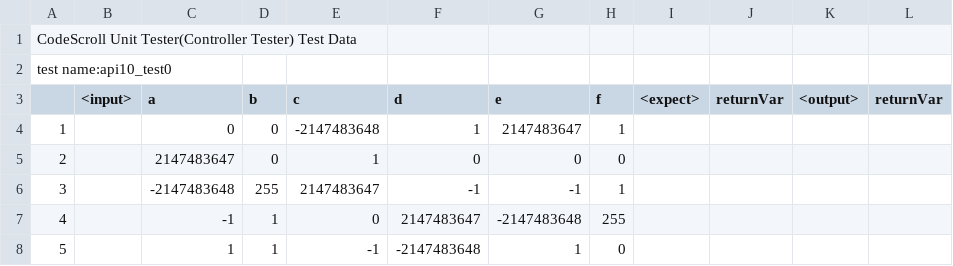
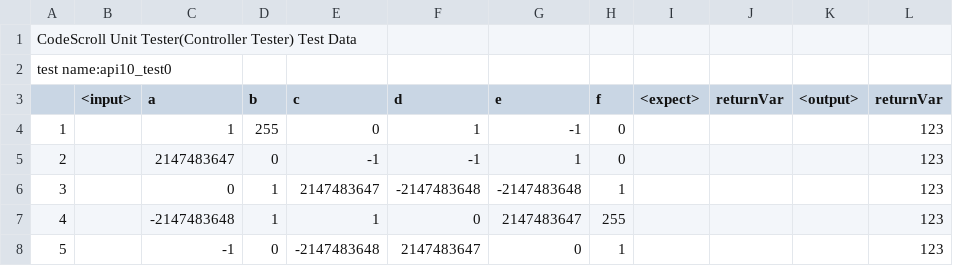
Before and after one commit to SungilJung/ControllerTesterTest, a CSV file: sample/UnitTests/api10_test0.csv, drawn as a sheet; removed rows and columns are numbered as before the commit, all else as after; the diff names each change by its address in the sheet, - before the commit and + after, or states it on an @@ line.

```diff
--- a/sample/UnitTests/api10_test0.csv
+++ b/sample/UnitTests/api10_test0.csv
-row 4: 1 |  | 0 | 0 | -2147483648 | 1 | 2147483647 | 1
+row 4: 1 |  | 1 | 255 | 0 | 1 | -1 | 0 |  |  |  | 123
-E5 (c): 1
+E5 (c): -1
-F5 (d): 0
+F5 (d): -1
-G5 (e): 0
+G5 (e): 1
-L5 (returnVar): (empty)
+L5 (returnVar): 123
+row 6: 3 |  | 0 | 1 | 2147483647 | -2147483648 | -2147483648 | 1 |  |  |  | 123
@@ column A renumbered between rows 7 and 8 @@
-D7 (b): 255
+D7 (b): 1
-E7 (c): 2147483647
+E7 (c): 1
-F7 (d): -1
+F7 (d): 0
-G7 (e): -1
+G7 (e): 2147483647
-H7 (f): 1
+H7 (f): 255
-L7:L8 (returnVar): (empty)
+L7:L8 (returnVar): 123
-D8 (b): 1
+D8 (b): 0
-E8 (c): 0
+E8 (c): -2147483648
-G8 (e): -2147483648
+G8 (e): 0
-H8 (f): 255
+H8 (f): 1
-row 8: 5 |  | 1 | 1 | -1 | -2147483648 | 1 | 0
```
Also changed, not shown: sample/UnitTests/api11_test0.csv, sample/UnitTests/api12_test0.csv, 29 other files.
